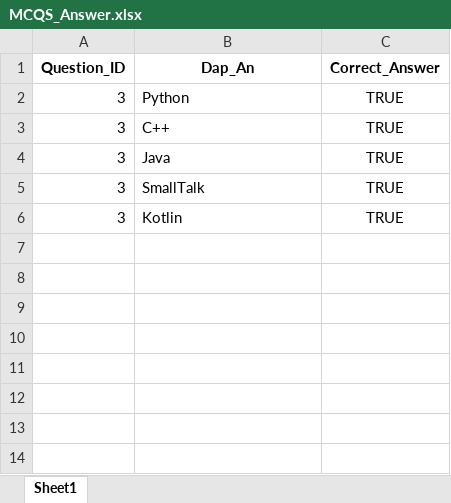
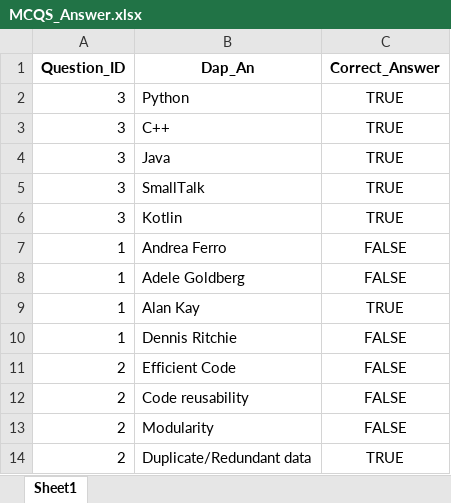
Before and after one commit to NguyenQuangMinh0504/he_thong_tao_de_thi_cho_giao_vien, an Excel workbook: database/MCQS_Answer/MCQS_Answer.xlsx, sheet Sheet1, drawn as a sheet; values as stored, in another font and other column widths than the file's, no borders; the diff names each change by its address in the sheet, - before the commit and + after, or states it on an @@ line.

```diff
--- a/database/MCQS_Answer/MCQS_Answer.xlsx (sheet Sheet1)
+++ b/database/MCQS_Answer/MCQS_Answer.xlsx (sheet Sheet1)
+row 7: 1 | Andrea Ferro | FALSE
+row 8: 1 | Adele Goldberg | FALSE
+row 9: 1 | Alan Kay | TRUE
+row 10: 1 | Dennis Ritchie | FALSE
+row 11: 2 | Efficient Code | FALSE
+row 12: 2 | Code reusability | FALSE
+row 13: 2 | Modularity | FALSE
+row 14: 2 | Duplicate/Redundant data | TRUE
```
Also changed, not shown: database/Question/Question.xlsx, database/Subject/Subject.xlsx, 15 other files.
